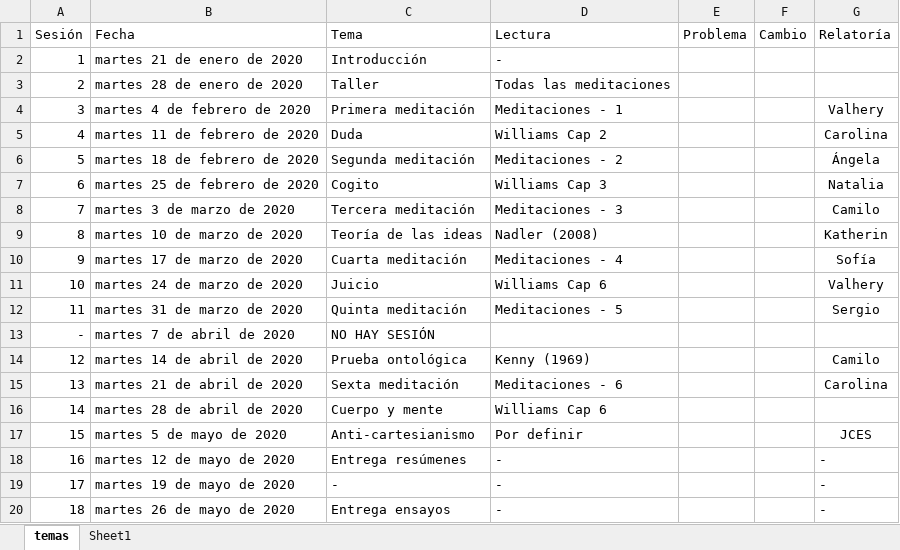
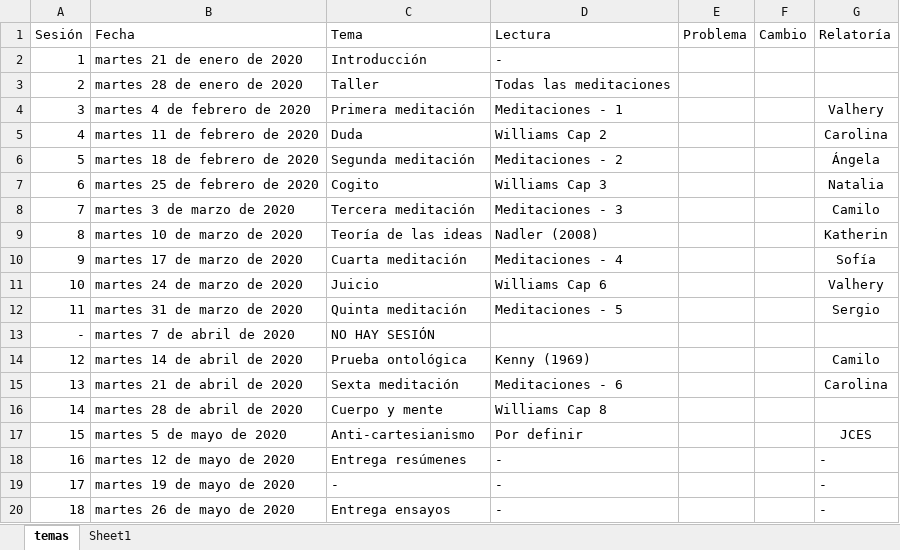
Before and after one commit to jcunisabana/meditaciones, an Excel workbook: listatemas.xlsx, sheet temas, drawn as a sheet; values as stored, in another font and other column widths than the file's, no borders; the diff names each change by its address in the sheet, - before the commit and + after, or states it on an @@ line.

Commit message:
cambios

```diff
--- a/listatemas.xlsx (sheet temas)
+++ b/listatemas.xlsx (sheet temas)
-D16 (Lectura): Williams Cap 6
+D16 (Lectura): Williams Cap 8
```
Also changed, not shown: 1 other file.
